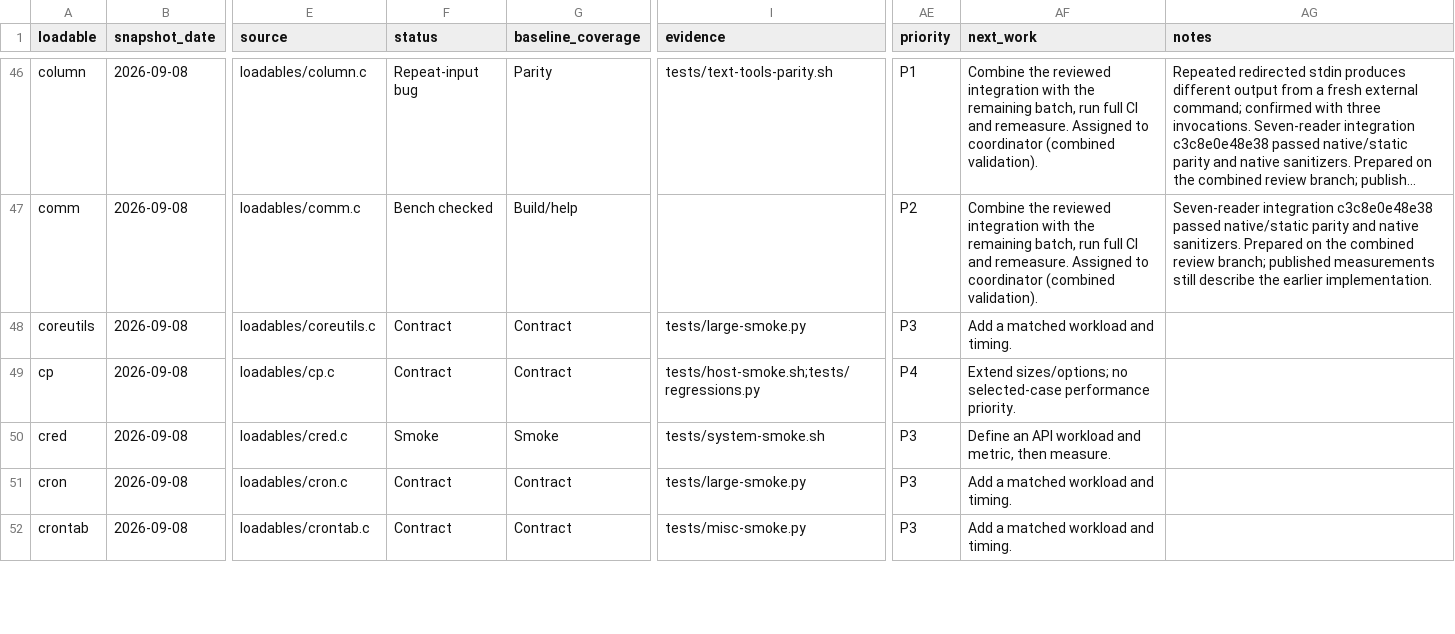
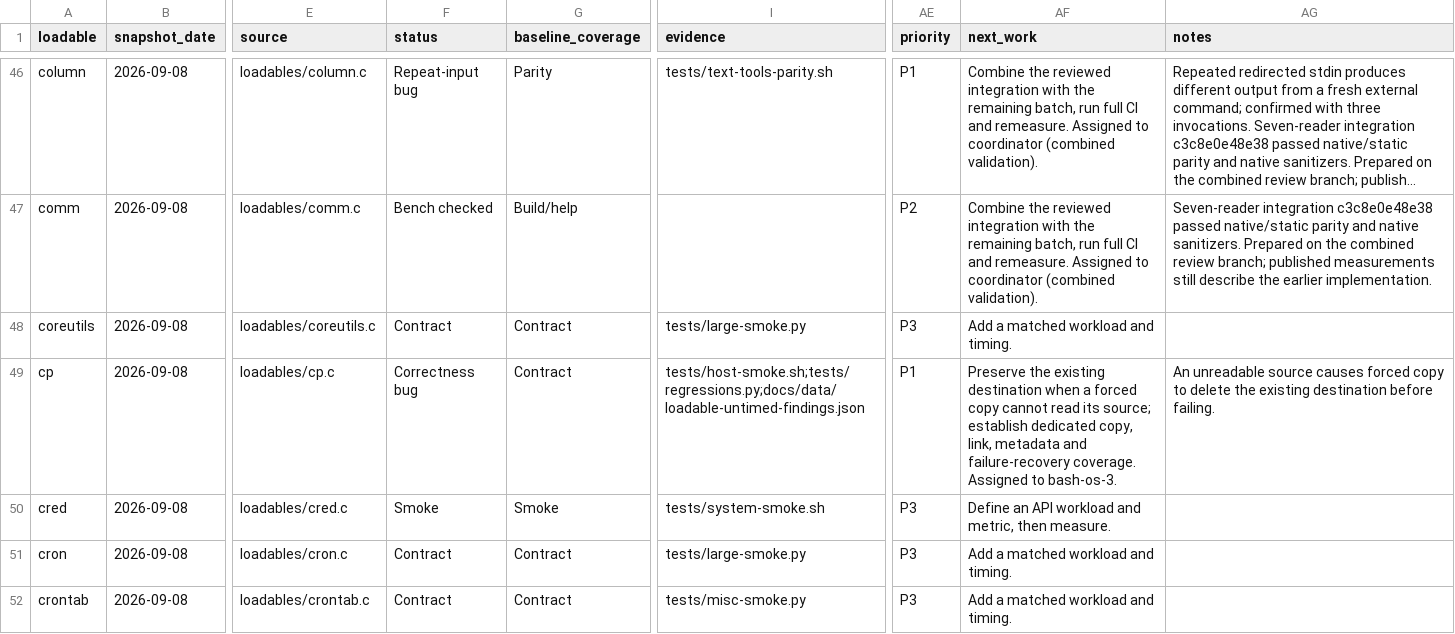
Before and after one commit to itsmygithubacct/bash-os, a CSV file: docs/loadables-status.csv, drawn as a sheet; only a part is shown, gaps mark what is left out; long unchanged cells end in …; the diff covers the shown part only; the diff names each change by its address in the sheet, - before the commit and + after, or states it on an @@ line.

Commit message:
Record loadable review follow-ups and prioritize copy data preservation

```diff
--- a/docs/loadables-status.csv
+++ b/docs/loadables-status.csv
-F49 (status): Contract
+F49 (status): Correctness bug
-I49 (evidence): tests/host-smoke.sh;tests/regressions.py
+I49 (evidence): tests/host-smoke.sh;tests/regressions.py;docs/data/loadable-untimed-findings.json
-AE49 (priority): P4
+AE49 (priority): P1
-AF49 (next_work): Extend sizes/options; no selected-case performance priority.
+AF49 (next_work): Preserve the existing destination when a forced copy cannot read its source; establish dedicated copy, link, metadata and failure-recovery coverage. Assigned to bash-os-3.
-AG49 (notes): (empty)
+AG49 (notes): An unreadable source causes forced copy to delete the existing destination before failing.
```
Also changed, not shown: 10 edited cells elsewhere in this file, 3 other files.
